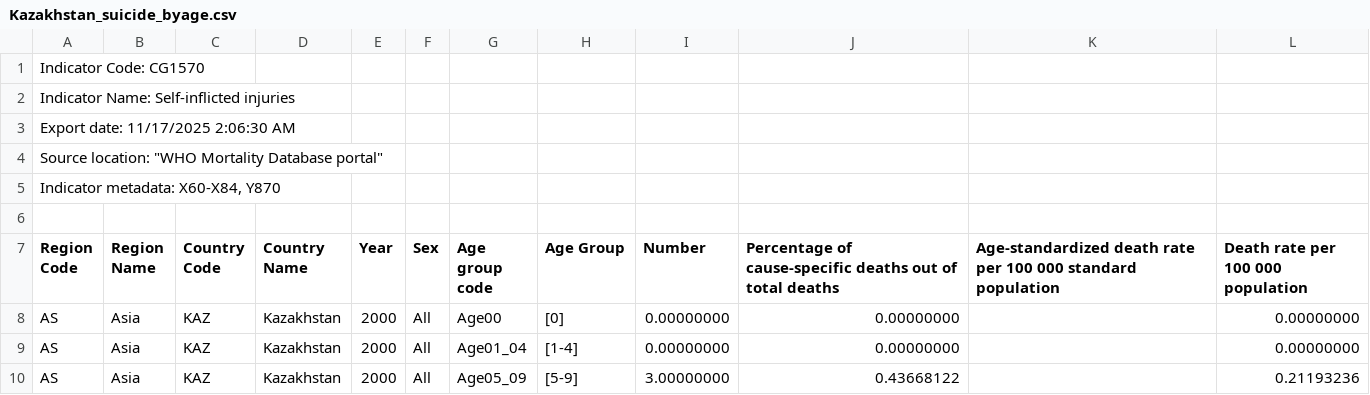
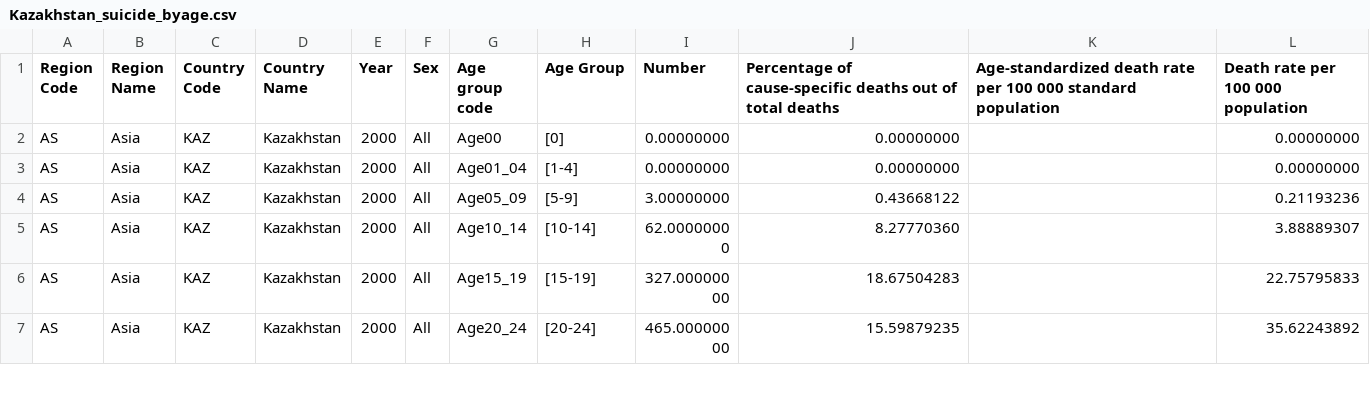
Before and after one commit to sukitong/AIDM7330GroupProject, a CSV file: Kazakhstan_suicide_byage.csv, drawn as a sheet; only a part is shown; the shorter side is filled out with more unchanged rows; the diff names each change by its address in the sheet, - before the commit and + after, or states it on an @@ line.

Commit message:
Update Kazakhstan_suicide_byage.csv

```diff
--- a/Kazakhstan_suicide_byage.csv
+++ b/Kazakhstan_suicide_byage.csv
-row 1: Indicator Code: CG1570
-row 2: Indicator Name: Self-inflicted injuries
-row 3: Export date: 11/17/2025 2:06:30 AM
-row 4: Source location: "WHO Mortality Database portal"
-row 5: Indicator metadata: X60-X84, Y870
-row 6: (empty)
```
